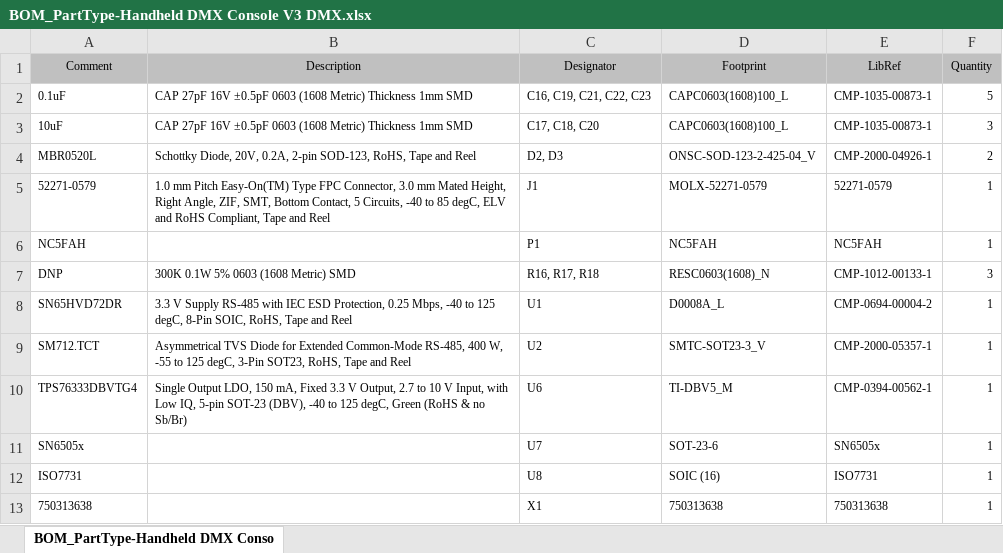
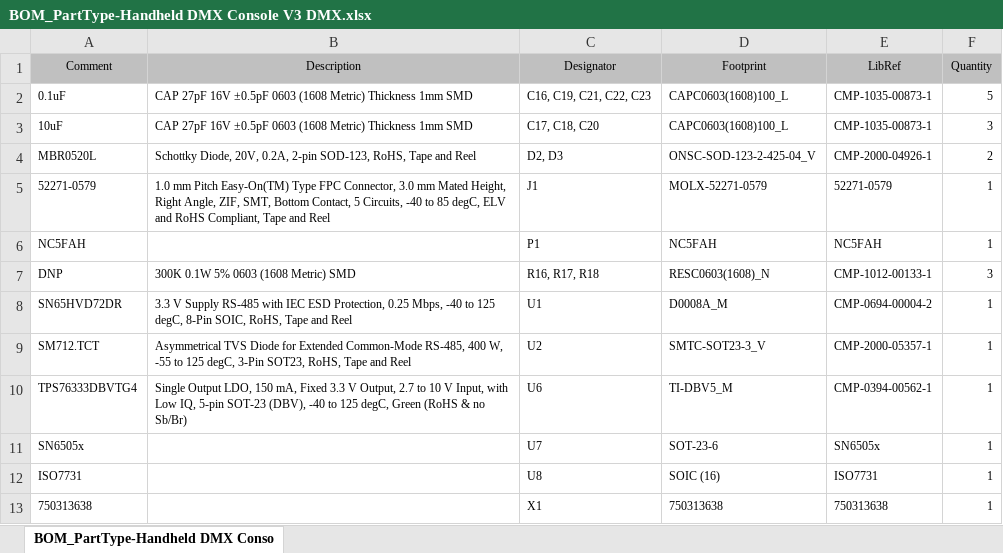
Before and after one commit to KMcNickel/HH-DMX-Console-Hardware, an Excel workbook: Handheld DMX Console V3 DMX/Default Configuration/Outputs/BOM/BOM_PartType-Handheld DMX Console V3 DMX.xlsx, sheet BOM_PartType-Handheld DMX Conso, drawn as a sheet; values as stored, in another font and other column widths than the file's, no borders; the diff names each change by its address in the sheet, - before the commit and + after, or states it on an @@ line.

```diff
--- a/Handheld DMX Console V3 DMX/Default Configuration/Outputs/BOM/BOM_PartType-Handheld DMX Console V3 DMX.xlsx (sheet BOM_PartType-Handheld DMX Conso)
+++ b/Handheld DMX Console V3 DMX/Default Configuration/Outputs/BOM/BOM_PartType-Handheld DMX Console V3 DMX.xlsx (sheet BOM_PartType-Handheld DMX Conso)
-D8 (Footprint): D0008A_L
+D8 (Footprint): D0008A_M
```
Also changed, not shown: Handheld DMX Console - V3/Default Configuration/Outputs/BOM/BOM_PartType-Handheld DMX Console - V3.xlsx, 57 other files.
